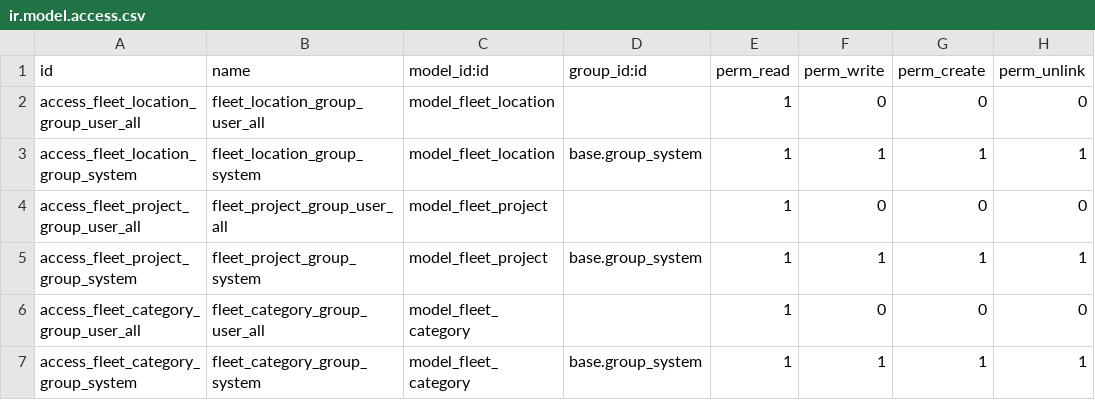
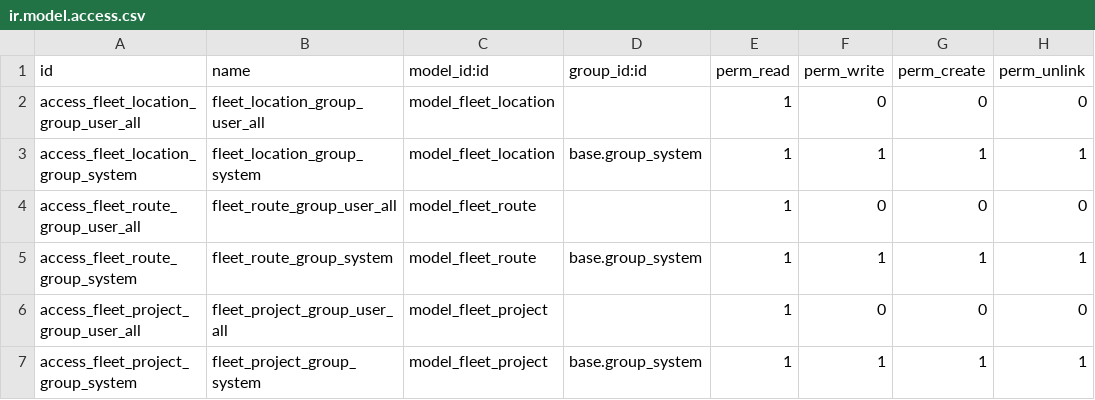
Before and after one commit to ducanhvna/vantai-gateway, a CSV file: addons/fleet_trip/security/ir.model.access.csv, drawn as a sheet; only a part is shown; the shorter side is filled out with more unchanged rows.

Commit message:
Update ir.model.access.csv

```diff
--- a/addons/fleet_trip/security/ir.model.access.csv
+++ b/addons/fleet_trip/security/ir.model.access.csv
@@ -3,2 +3,4 @@ access_fleet_location_group_user_all,fleet_location_group_user_all,model_fleet_l
 access_fleet_location_group_system,fleet_location_group_system,model_fleet_location,base.group_system,1,1,1,1
+access_fleet_route_group_user_all,fleet_route_group_user_all,model_fleet_route,,1,0,0,0
+access_fleet_route_group_system,fleet_route_group_system,model_fleet_route,base.group_system,1,1,1,1
 access_fleet_project_group_user_all,fleet_project_group_user_all,model_fleet_project,,1,0,0,0
```
